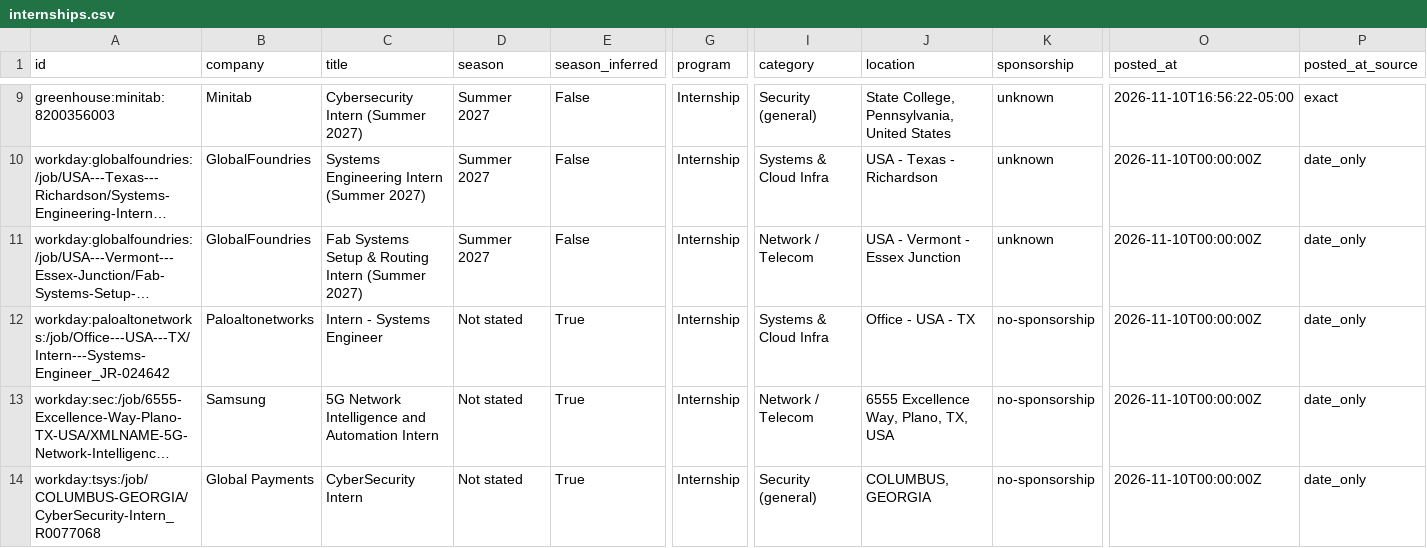
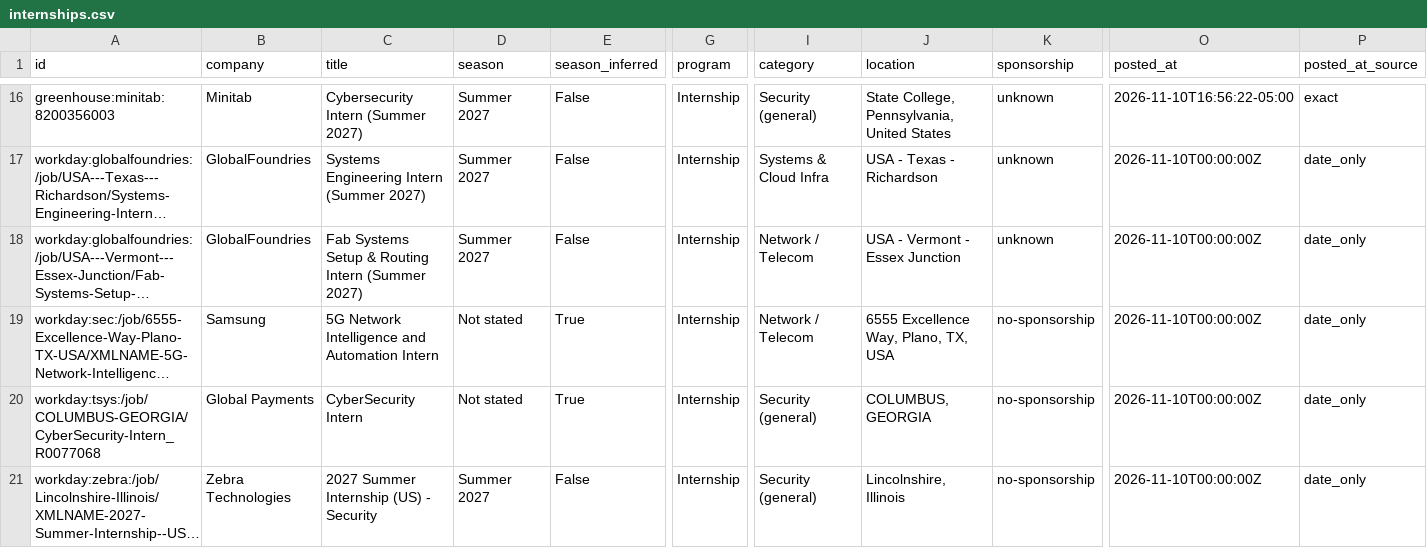
Before and after one commit to gregpierre/secnet-internships, a CSV file: data/internships.csv, drawn as a sheet; only a part is shown, gaps mark what is left out; the shorter side is filled out with more unchanged rows; long unchanged cells end in …; removed rows and columns are numbered as before the commit, all else as after; rows hold the shown columns only; the diff covers the shown part only; the diff names each change by its address in the sheet, - before the commit and + after, or states it on an @@ line.

```diff
--- a/data/internships.csv
+++ b/data/internships.csv
-row 12: workday:paloaltonetworks:/job/Office---USA---TX/Intern---Systems-Engineer_JR-024642 | Paloaltonetworks | Intern - Systems Engineer | Not stated | True | Internship | Systems & Cloud Infra | Office - USA - TX | no-sponsorship | 2026-11-10T00:00:00Z | date_only
```
Also changed, not shown: 7 added rows, 3 removed rows and 1 moved row elsewhere in this file, docs/internships.csv, 15 other files.
